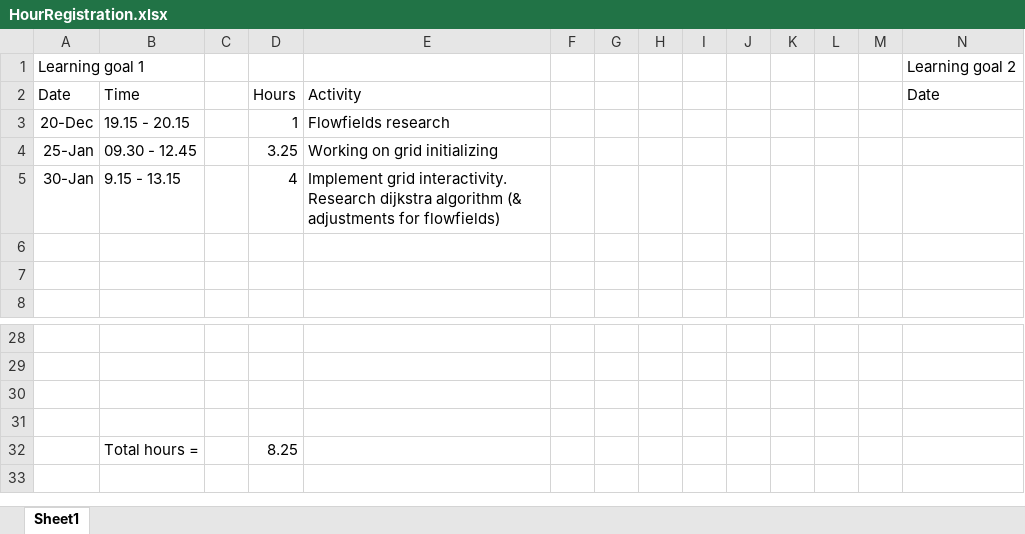
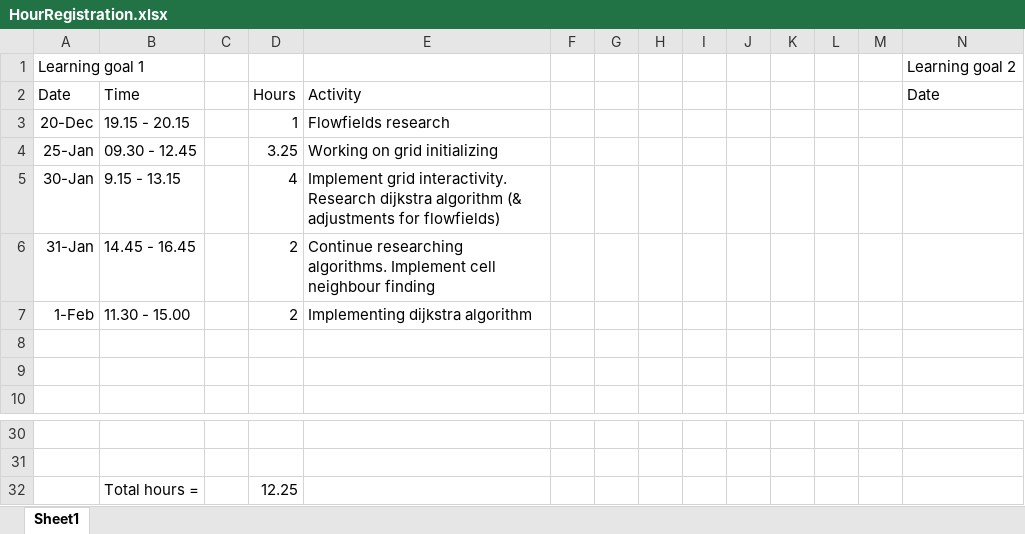
Before and after one commit to ngmeijer/FlowfieldAI, an Excel workbook: HourRegistration.xlsx, sheet Sheet1, drawn as a sheet; only a part is shown, gaps mark what is left out; values as stored, in another font and other column widths than the file's, no borders; removed rows and columns are numbered as before the commit, all else as after; rows hold the shown columns only; the diff names each change by its address in the sheet, - before the commit and + after, or states it on an @@ line.

Commit message:
Working on dijkstra implementation

```diff
--- a/HourRegistration.xlsx (sheet Sheet1)
+++ b/HourRegistration.xlsx (sheet Sheet1)
+row 6: 31-Jan | 14.45 - 16.45 |  | 2 | Continue researching algorithms. Implement cell neighbour finding
+row 7: 1-Feb | 11.30 - 15.00 |  | 2 | Implementing dijkstra algorithm
-row 32: (empty)
+row 32:  | Total hours = |  | 12.25
-row 31: (empty)
-row 32:  | Total hours = |  | 8.25
```
Also changed, not shown: 7 other files.
